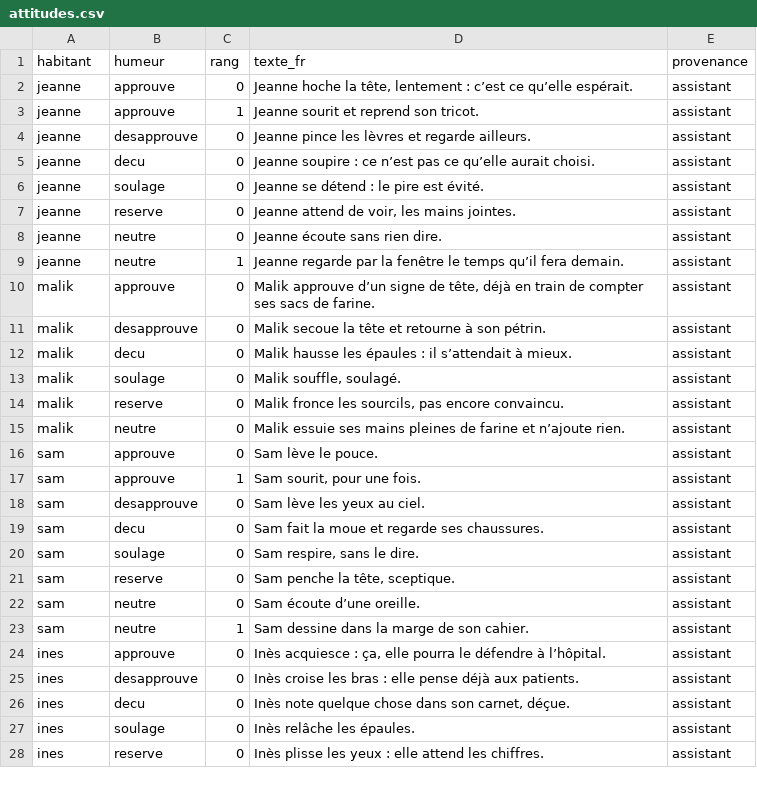
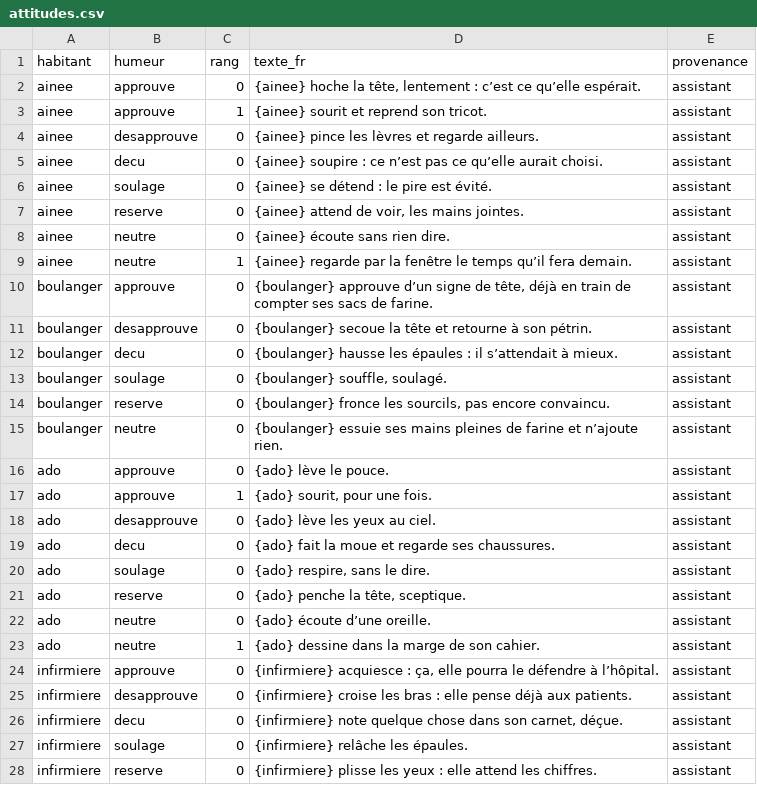
Before and after one commit to labo-de-la-bande/labo-de-la-bande.github.io, a CSV file: data/jeu/attitudes.csv, drawn as a sheet; only a part is shown; the diff covers the shown part only.

```diff
--- a/data/jeu/attitudes.csv
+++ b/data/jeu/attitudes.csv
@@ -1,28 +1,28 @@
 habitant,humeur,rang,texte_fr,provenance
-jeanne,approuve,0,"Jeanne hoche la tête, lentement : c’est ce qu’elle espérait.",assistant
-jeanne,approuve,1,Jeanne sourit et reprend son tricot.,assistant
-jeanne,desapprouve,0,Jeanne pince les lèvres et regarde ailleurs.,assistant
-jeanne,decu,0,Jeanne soupire : ce n’est pas ce qu’elle aurait choisi.,assistant
-jeanne,soulage,0,Jeanne se détend : le pire est évité.,assistant
-jeanne,reserve,0,"Jeanne attend de voir, les mains jointes.",assistant
-jeanne,neutre,0,Jeanne écoute sans rien dire.,assistant
-jeanne,neutre,1,Jeanne regarde par la fenêtre le temps qu’il fera demain.,assistant
-malik,approuve,0,"Malik approuve d’un signe de tête, déjà en train de compter ses sacs de farine.",assistant
-malik,desapprouve,0,Malik secoue la tête et retourne à son pétrin.,assistant
-malik,decu,0,Malik hausse les épaules : il s’attendait à mieux.,assistant
-malik,soulage,0,"Malik souffle, soulagé.",assistant
-malik,reserve,0,"Malik fronce les sourcils, pas encore convaincu.",assistant
-malik,neutre,0,Malik essuie ses mains pleines de farine et n’ajoute rien.,assistant
-sam,approuve,0,Sam lève le pouce.,assistant
-sam,approuve,1,"Sam sourit, pour une fois.",assistant
-sam,desapprouve,0,Sam lève les yeux au ciel.,assistant
-sam,decu,0,Sam fait la moue et regarde ses chaussures.,assistant
-sam,soulage,0,"Sam respire, sans le dire.",assistant
-sam,reserve,0,"Sam penche la tête, sceptique.",assistant
-sam,neutre,0,Sam écoute d’une oreille.,assistant
-sam,neutre,1,Sam dessine dans la marge de son cahier.,assistant
-ines,approuve,0,"Inès acquiesce : ça, elle pourra le défendre à l’hôpital.",assistant
-ines,desapprouve,0,Inès croise les bras : elle pense déjà aux patients.,assistant
-ines,decu,0,"Inès note quelque chose dans son carnet, déçue.",assistant
-ines,soulage,0,Inès relâche les épaules.,assistant
-ines,reserve,0,Inès plisse les yeux : elle attend les chiffres.,assistant
+ainee,approuve,0,"{ainee} hoche la tête, lentement : c’est ce qu’elle espérait.",assistant
+ainee,approuve,1,{ainee} sourit et reprend son tricot.,assistant
+ainee,desapprouve,0,{ainee} pince les lèvres et regarde ailleurs.,assistant
+ainee,decu,0,{ainee} soupire : ce n’est pas ce qu’elle aurait choisi.,assistant
+ainee,soulage,0,{ainee} se détend : le pire est évité.,assistant
+ainee,reserve,0,"{ainee} attend de voir, les mains jointes.",assistant
+ainee,neutre,0,{ainee} écoute sans rien dire.,assistant
+ainee,neutre,1,{ainee} regarde par la fenêtre le temps qu’il fera demain.,assistant
+boulanger,approuve,0,"{boulanger} approuve d’un signe de tête, déjà en train de compter ses sacs de farine.",assistant
+boulanger,desapprouve,0,{boulanger} secoue la tête et retourne à son pétrin.,assistant
+boulanger,decu,0,{boulanger} hausse les épaules : il s’attendait à mieux.,assistant
+boulanger,soulage,0,"{boulanger} souffle, soulagé.",assistant
+boulanger,reserve,0,"{boulanger} fronce les sourcils, pas encore convaincu.",assistant
+boulanger,neutre,0,{boulanger} essuie ses mains pleines de farine et n’ajoute rien.,assistant
+ado,approuve,0,{ado} lève le pouce.,assistant
+ado,approuve,1,"{ado} sourit, pour une fois.",assistant
+ado,desapprouve,0,{ado} lève les yeux au ciel.,assistant
+ado,decu,0,{ado} fait la moue et regarde ses chaussures.,assistant
+ado,soulage,0,"{ado} respire, sans le dire.",assistant
+ado,reserve,0,"{ado} penche la tête, sceptique.",assistant
+ado,neutre,0,{ado} écoute d’une oreille.,assistant
+ado,neutre,1,{ado} dessine dans la marge de son cahier.,assistant
+infirmiere,approuve,0,"{infirmiere} acquiesce : ça, elle pourra le défendre à l’hôpital.",assistant
+infirmiere,desapprouve,0,{infirmiere} croise les bras : elle pense déjà aux patients.,assistant
+infirmiere,decu,0,"{infirmiere} note quelque chose dans son carnet, déçue.",assistant
+infirmiere,soulage,0,{infirmiere} relâche les épaules.,assistant
+infirmiere,reserve,0,{infirmiere} plisse les yeux : elle attend les chiffres.,assistant
```
Also changed, not shown: 26 edited cells elsewhere in this file, data/jeu/habitants.csv, data/jeu/repliques.csv, 29 other files.
